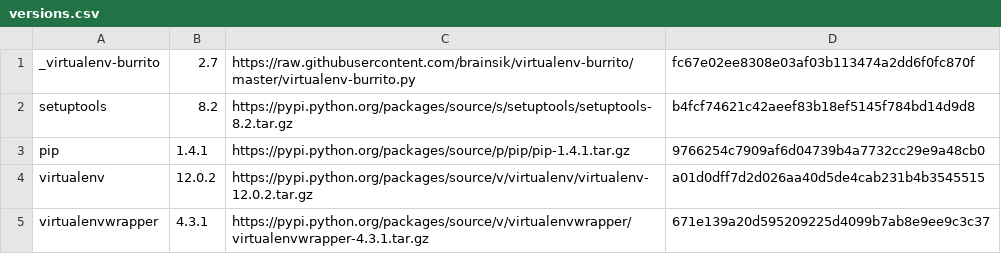
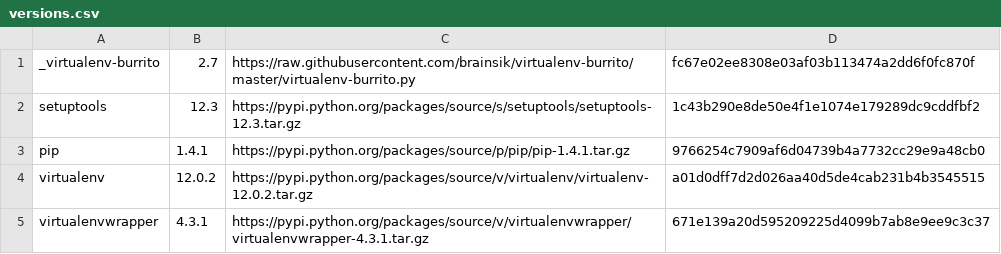
Before and after one commit to brainsik/virtualenv-burrito, a CSV file: versions.csv, drawn as a sheet.

Commit message:
New upstream setuptools

```diff
--- a/versions.csv
+++ b/versions.csv
@@ -1,3 +1,3 @@
 _virtualenv-burrito,2.7,https://raw.githubusercontent.com/brainsik/virtualenv-burrito/master/virtualenv-burrito.py,fc67e02ee8308e03af03b113474a2dd6f0fc870f
-setuptools,8.2,https://pypi.python.org/packages/source/s/setuptools/setuptools-8.2.tar.gz,b4fcf74621c42aeef83b18ef5145f784bd14d9d8
+setuptools,12.3,https://pypi.python.org/packages/source/s/setuptools/setuptools-12.3.tar.gz,1c43b290e8de50e4f1e1074e179289dc9cddfbf2
 pip,1.4.1,https://pypi.python.org/packages/source/p/pip/pip-1.4.1.tar.gz,9766254c7909af6d04739b4a7732cc29e9a48cb0
```
Also changed, not shown: 1 other file.
